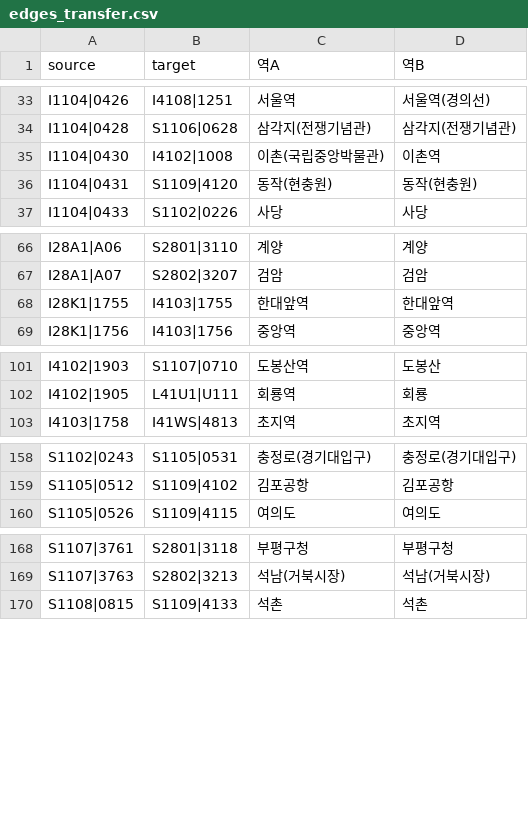
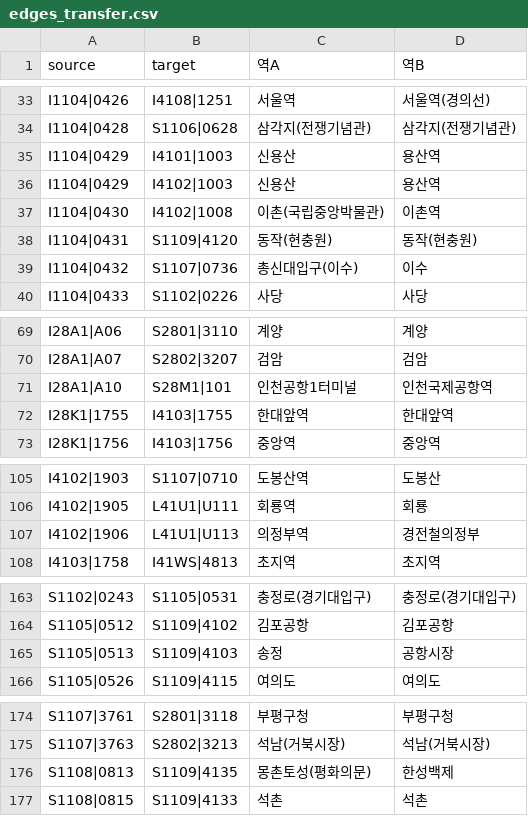
Before and after one commit to leeseoyang/Raility, a CSV file: data/processed/edges_transfer.csv, drawn as a sheet; only a part is shown, gaps mark what is left out.

```diff
--- a/data/processed/edges_transfer.csv
+++ b/data/processed/edges_transfer.csv
@@ -34,4 +34,7 @@ I1104|0426,I4108|1251,서울역,서울역(경의선)
 I1104|0428,S1106|0628,삼각지(전쟁기념관),삼각지(전쟁기념관)
+I1104|0429,I4101|1003,신용산,용산역
+I1104|0429,I4102|1003,신용산,용산역
 I1104|0430,I4102|1008,이촌(국립중앙박물관),이촌역
 I1104|0431,S1109|4120,동작(현충원),동작(현충원)
+I1104|0432,S1107|0736,총신대입구(이수),이수
 I1104|0433,S1102|0226,사당,사당
@@ -67,2 +70,3 @@ I28A1|A06,S2801|3110,계양,계양
 I28A1|A07,S2802|3207,검암,검암
+I28A1|A10,S28M1|101,인천공항1터미널,인천국제공항역
 I28K1|1755,I4103|1755,한대앞역,한대앞역
@@ -102,2 +106,3 @@ I4102|1903,S1107|0710,도봉산역,도봉산
 I4102|1905,L41U1|U111,회룡역,회룡
+I4102|1906,L41U1|U113,의정부역,경전철의정부
 I4103|1758,I41WS|4813,초지역,초지역
@@ -159,2 +164,3 @@ S1102|0243,S1105|0531,충정로(경기대입구),충정로(경기대입구)
 S1105|0512,S1109|4102,김포공항,김포공항
+S1105|0513,S1109|4103,송정,공항시장
 S1105|0526,S1109|4115,여의도,여의도
@@ -169,2 +175,3 @@ S1107|3761,S2801|3118,부평구청,부평구청
 S1107|3763,S2802|3213,석남(거북시장),석남(거북시장)
+S1108|0813,S1109|4135,몽촌토성(평화의문),한성백제
 S1108|0815,S1109|4133,석촌,석촌
```
Also changed, not shown: data/processed/edges_adjacency.csv, data/processed/edges_all.csv, 5 other files.
